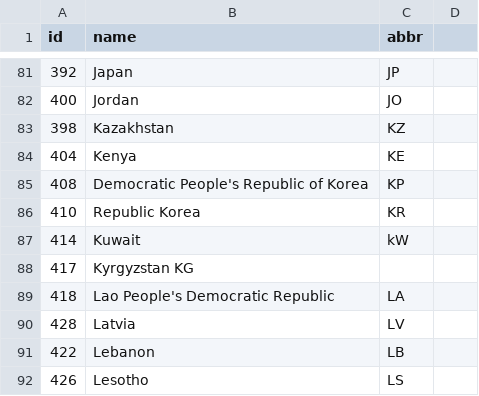
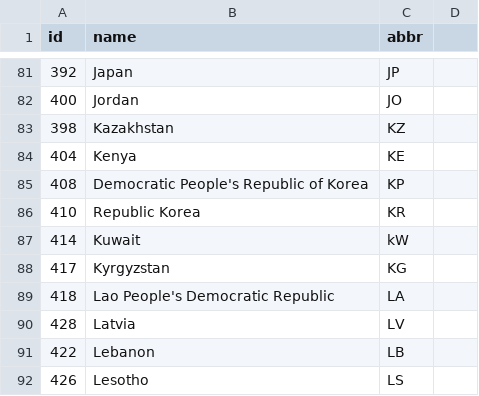
Before and after one commit to FortyIX/filesStorage, a CSV file: world-110m-country-names.csv, drawn as a sheet; only a part is shown, gaps mark what is left out; the diff names each change by its address in the sheet, - before the commit and + after, or states it on an @@ line.

Commit message:
Update world-110m-country-names.csv

```diff
--- a/world-110m-country-names.csv
+++ b/world-110m-country-names.csv
-B88 (name): Kyrgyzstan KG
+B88 (name): Kyrgyzstan
-C88 (abbr): (empty)
+C88 (abbr): KG
```
